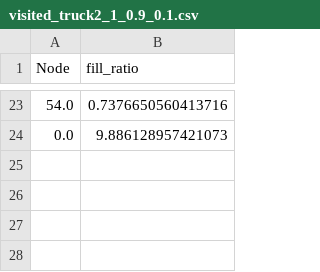
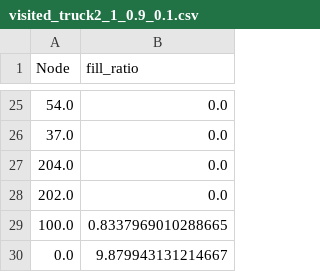
Before and after one commit to MeetMaratha/Solid-Waste-Collection, a CSV file: Data/Dynamic Data/Multiple Trucks/4 Trucks/Visited Truck 2/visited_truck2_1_0.9_0.1.csv, drawn as a sheet; only a part is shown, gaps mark what is left out; the diff covers the shown part only.

```diff
--- a/Data/Dynamic Data/Multiple Trucks/4 Trucks/Visited Truck 2/visited_truck2_1_0.9_0.1.csv
+++ b/Data/Dynamic Data/Multiple Trucks/4 Trucks/Visited Truck 2/visited_truck2_1_0.9_0.1.csv
@@ -23,2 +25,6 @@ Node,fill_ratio
-54.0,0.7376650560413716
-0.0,9.886128957421073
+54.0,0.0
+37.0,0.0
+204.0,0.0
+202.0,0.0
+100.0,0.8337969010288665
+0.0,9.879943131214667
```
Also changed, not shown: 20 added rows, 18 removed rows and 1 edited cell elsewhere in this file, Data/Dynamic Data/Multiple Trucks/4 Trucks/Visited Truck 1/visited_truck1_1_0.9_0.1.csv, Data/Dynamic Data/Multiple Trucks/4 Trucks/Visited Truck 1/visited_truck1_3_0.9_0.1.csv, 16 other files.
